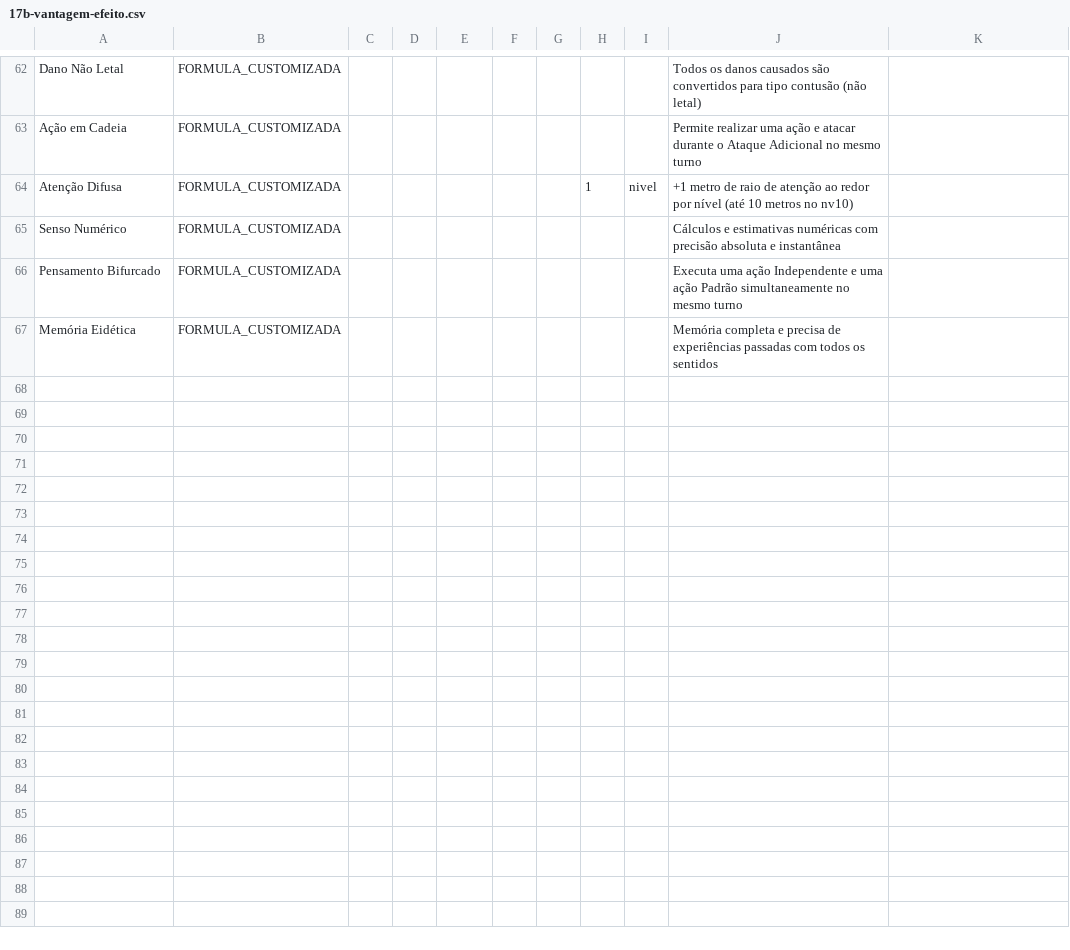
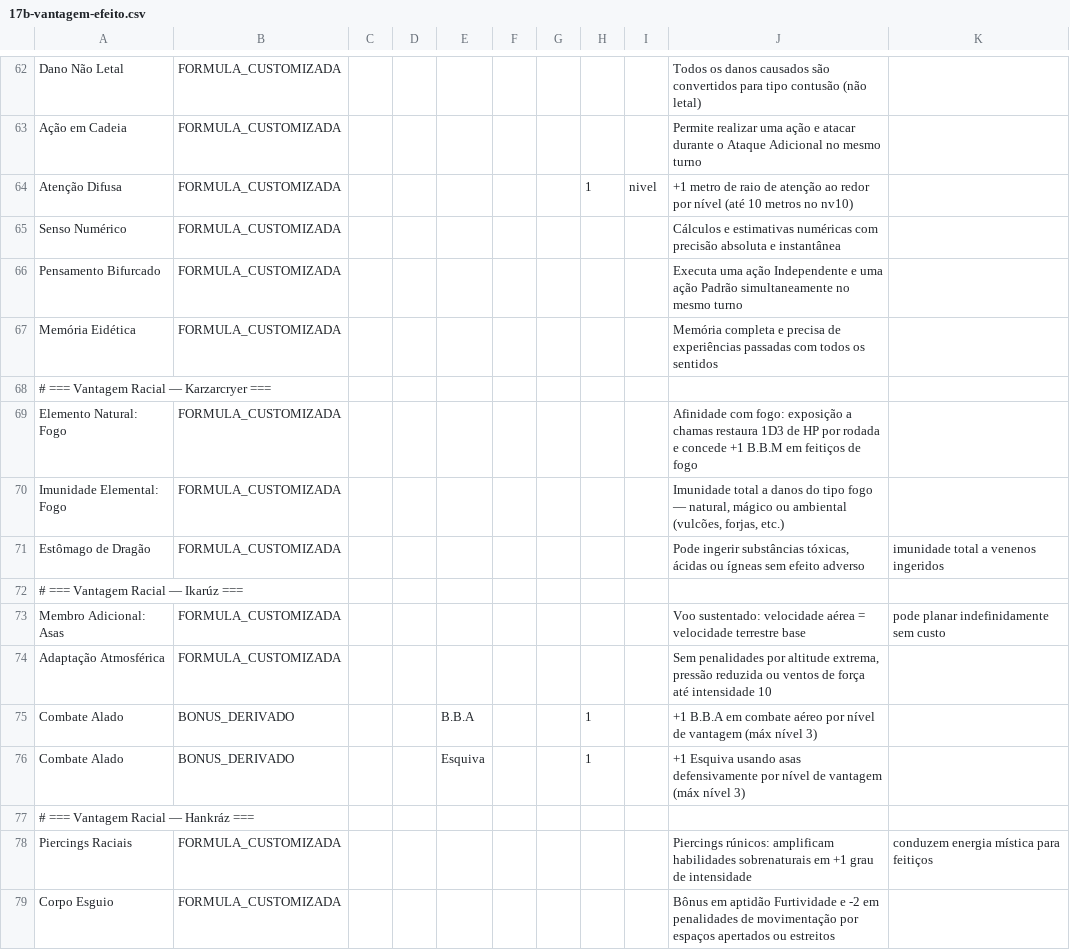
Before and after one commit to CarlosDemetrio/sistema-hydroom-rpg-back-end, a CSV file: docs/revisao-game-default/csv/17b-vantagem-efeito.csv, drawn as a sheet; only a part is shown, gaps mark what is left out; the diff covers the shown part only; the diff names each change by its address in the sheet, - before the commit and + after, or states it on an @@ line.

```diff
--- a/docs/revisao-game-default/csv/17b-vantagem-efeito.csv
+++ b/docs/revisao-game-default/csv/17b-vantagem-efeito.csv
+row 68: # === Vantagem Racial — Karzarcryer ===
+row 69: Elemento Natural: Fogo | FORMULA_CUSTOMIZADA |  |  |  |  |  |  |  | Afinidade com fogo: exposição a chamas restaura 1D3 de HP por rodada e concede +1 B.B.M em feitiços de fogo
+row 70: Imunidade Elemental: Fogo | FORMULA_CUSTOMIZADA |  |  |  |  |  |  |  | Imunidade total a danos do tipo fogo — natural, mágico ou ambiental (vulcões, forjas, etc.)
+row 71: Estômago de Dragão | FORMULA_CUSTOMIZADA |  |  |  |  |  |  |  | Pode ingerir substâncias tóxicas, ácidas ou ígneas sem efeito adverso | imunidade total a venenos ingeridos
+row 72: # === Vantagem Racial — Ikarúz ===
+row 73: Membro Adicional: Asas | FORMULA_CUSTOMIZADA |  |  |  |  |  |  |  | Voo sustentado: velocidade aérea = velocidade terrestre base | pode planar indefinidamente sem custo
+row 74: Adaptação Atmosférica | FORMULA_CUSTOMIZADA |  |  |  |  |  |  |  | Sem penalidades por altitude extrema, pressão reduzida ou ventos de força até intensidade 10
+row 75: Combate Alado | BONUS_DERIVADO |  |  | B.B.A |  |  | 1 |  | +1 B.B.A em combate aéreo por nível de vantagem (máx nível 3)
+row 76: Combate Alado | BONUS_DERIVADO |  |  | Esquiva |  |  | 1 |  | +1 Esquiva usando asas defensivamente por nível de vantagem (máx nível 3)
+row 77: # === Vantagem Racial — Hankráz ===
+row 78: Piercings Raciais | FORMULA_CUSTOMIZADA |  |  |  |  |  |  |  | Piercings rúnicos: amplificam habilidades sobrenaturais em +1 grau de intensidade | conduzem energia mística para feitiços
+row 79: Corpo Esguio | FORMULA_CUSTOMIZADA |  |  |  |  |  |  |  | Bônus em aptidão Furtividade e -2 em penalidades de movimentação por espaços apertados ou estreitos
```
Also changed, not shown: 11 added rows elsewhere in this file, docs/revisao-game-default/csv/06-categoria-vantagem.csv, docs/revisao-game-default/csv/16-raca.csv, 4 other files.
